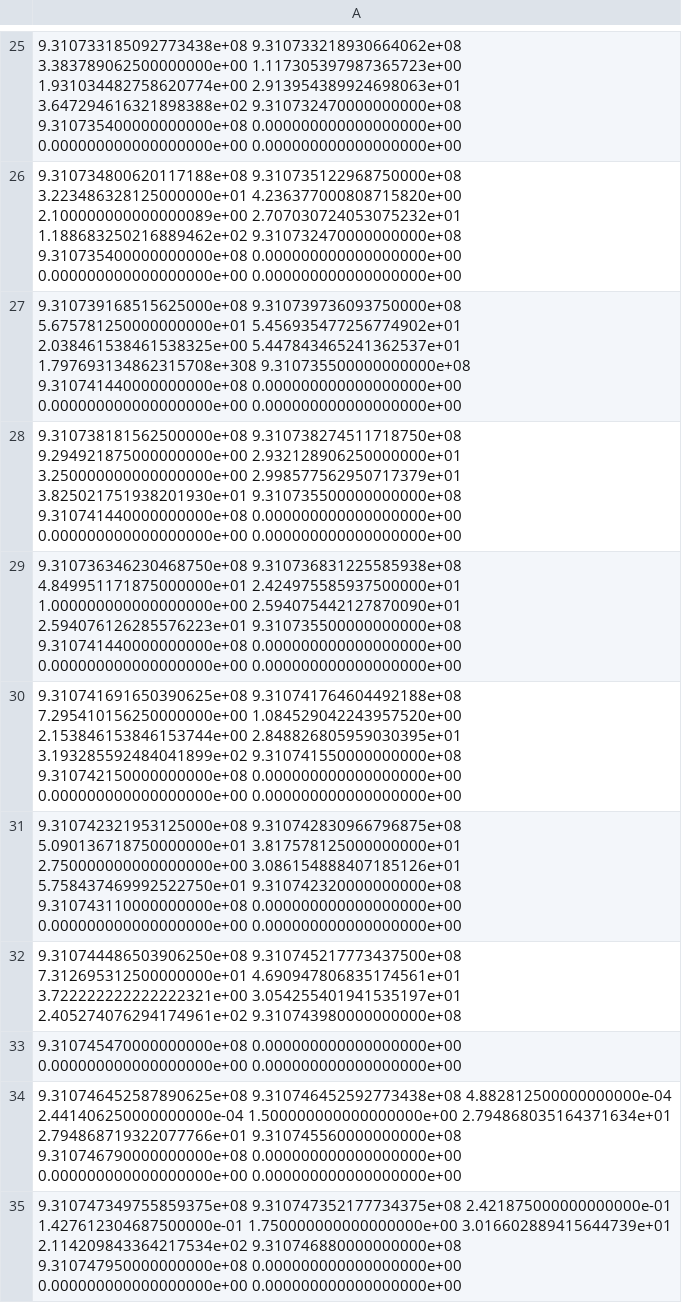
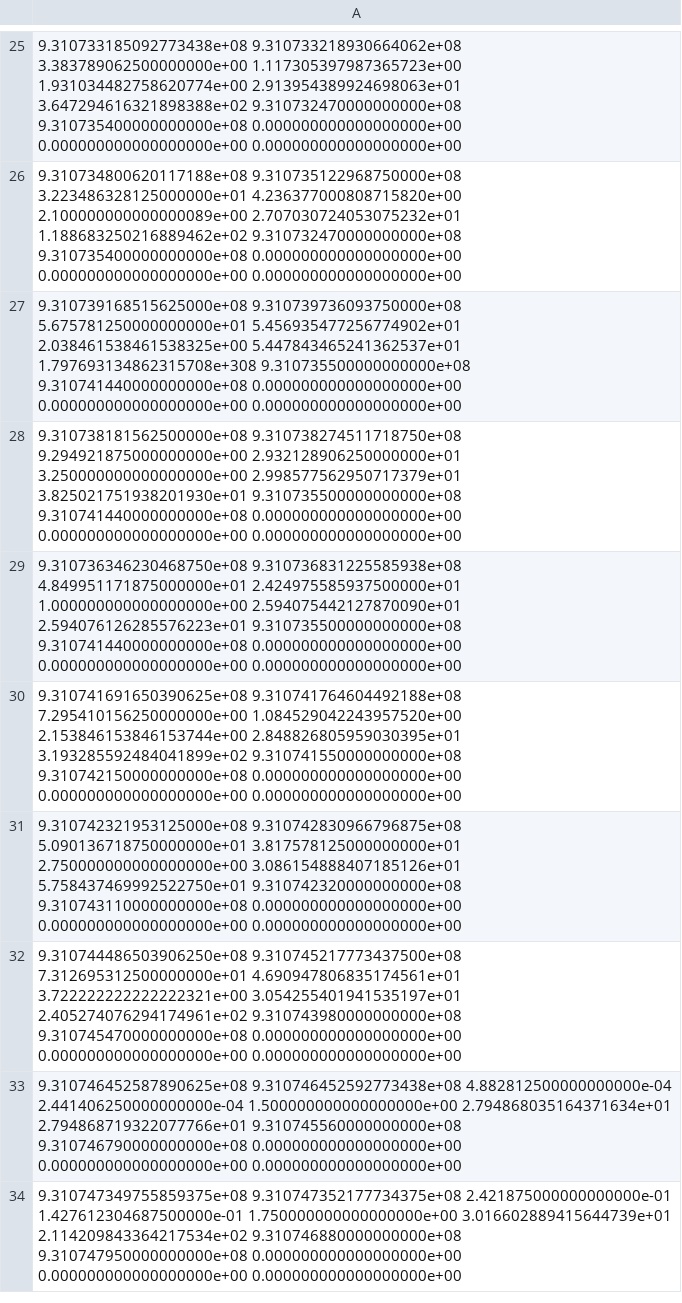
Before and after one commit to jacaseyclyde/GWAnalysis, a CSV file: L1_times.csv, drawn as a sheet; only a part is shown, gaps mark what is left out.

```diff
--- a/L1_times.csv
+++ b/L1_times.csv
@@ -31,4 +31,3 @@
 9.310742321953125000e+08 9.310742830966796875e+08 5.090136718750000000e+01 3.817578125000000000e+01 2.750000000000000000e+00 3.086154888407185126e+01 5.758437469992522750e+01 9.310742320000000000e+08 9.310743110000000000e+08 0.000000000000000000e+00 0.000000000000000000e+00 0.000000000000000000e+00
-9.310744486503906250e+08 9.310745217773437500e+08 7.312695312500000000e+01 4.690947806835174561e+01 3.722222222222222321e+00 3.054255401941535197e+01 2.405274076294174961e+02 9.310743980000000000e+08
-9.310745470000000000e+08 0.000000000000000000e+00 0.000000000000000000e+00 0.000000000000000000e+00
+9.310744486503906250e+08 9.310745217773437500e+08 7.312695312500000000e+01 4.690947806835174561e+01 3.722222222222222321e+00 3.054255401941535197e+01 2.405274076294174961e+02 9.310743980000000000e+08 9.310745470000000000e+08 0.000000000000000000e+00 0.000000000000000000e+00 0.000000000000000000e+00
 9.310746452587890625e+08 9.310746452592773438e+08 4.882812500000000000e-04 2.441406250000000000e-04 1.500000000000000000e+00 2.794868035164371634e+01 2.794868719322077766e+01 9.310745560000000000e+08 9.310746790000000000e+08 0.000000000000000000e+00 0.000000000000000000e+00 0.000000000000000000e+00
```
Also changed, not shown: 4 other files.
